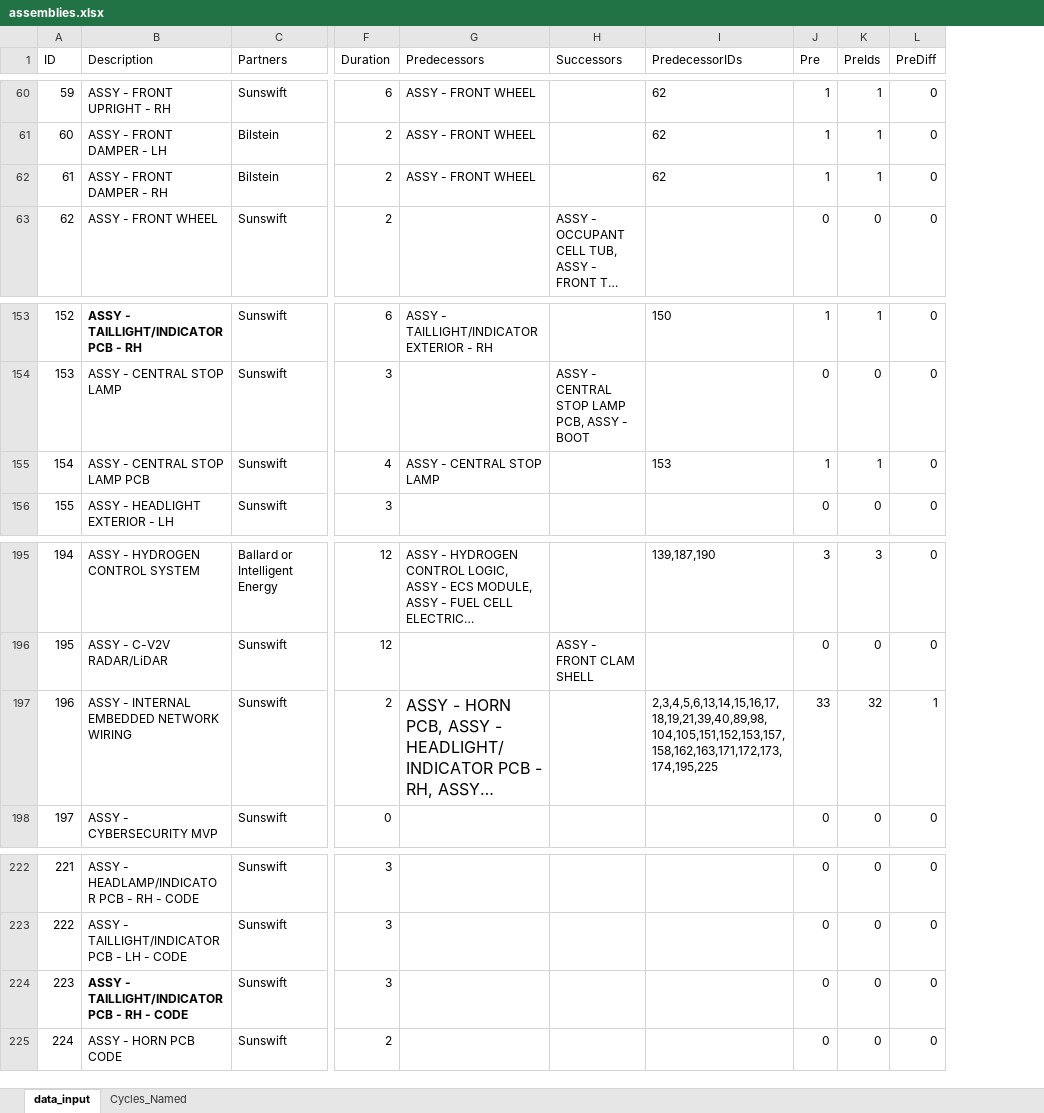
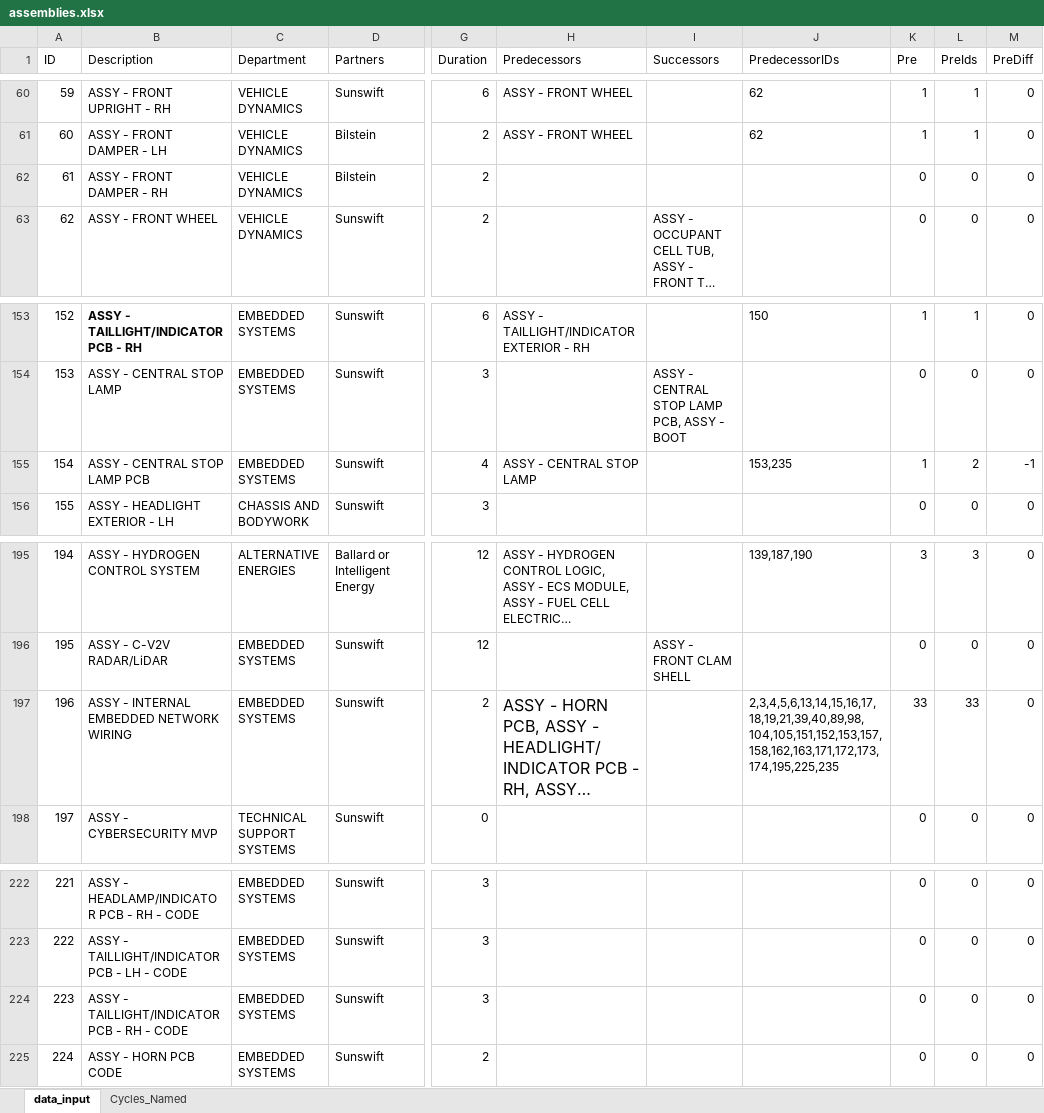
Before and after one commit to JimmyC41/SunswiftTimeline, an Excel workbook: data/assemblies.xlsx, sheet data_input, drawn as a sheet; only a part is shown, gaps mark what is left out; long unchanged cells end in …; values as stored, in another font and other column widths than the file's, no borders; addresses are those after the commit; the diff covers the shown part only; the diff names each change by its address in the sheet, - before the commit and + after, or states it on an @@ line.

Commit message:
Updated data to include Dept info, updated v1 code to include a per department view of assembies ordered by earliest start, added gitignore for any output files

```diff
--- a/data/assemblies.xlsx (sheet data_input)
+++ b/data/assemblies.xlsx (sheet data_input)
+column C (Department), rows 60-63: all VEHICLE DYNAMICS; rows 153-156: EMBEDDED SYSTEMS | EMBEDDED SYSTEMS | EMBEDDED SYSTEMS | CHASSIS AND BODYWORK; rows 195-198: ALTERNATIVE ENERGIES | EMBEDDED SYSTEMS | EMBEDDED SYSTEMS | TECHNICAL SUPPORT SYSTEMS; rows 222-225: all EMBEDDED SYSTEMS
-H62 (Predecessors): ASSY - FRONT WHEEL
+H62 (Predecessors): (empty)
-J62 (PredecessorIDs): 62
+J62 (PredecessorIDs): (empty)
-K62 (Pre): 1
+K62 (Pre): 0
-L62 (PreIds): 1
+L62 (PreIds): 0
-J155 (PredecessorIDs): 153
+J155 (PredecessorIDs): 153,235
-L155 (PreIds): 1
+L155 (PreIds): 2
-M155 (PreDiff): 0
+M155 (PreDiff): -1
-J197 (PredecessorIDs): 2,3,4,5,6,13,14,15,16,17,18,19,21,39,40,89,98,104,105,151,152,153,157,158,162,163,171,172,173,174,195,225
+J197 (PredecessorIDs): 2,3,4,5,6,13,14,15,16,17,18,19,21,39,40,89,98,104,105,151,152,153,157,158,162,163,171,172,173,174,195,225,235
-L197 (PreIds): 32
+L197 (PreIds): 33
-M197 (PreDiff): 1
+M197 (PreDiff): 0
-B224 bold: on
+B224 bold: off
```
Also changed, not shown: 27 edited cells elsewhere in this sheet, formulas that keep their value, 22 other files.
